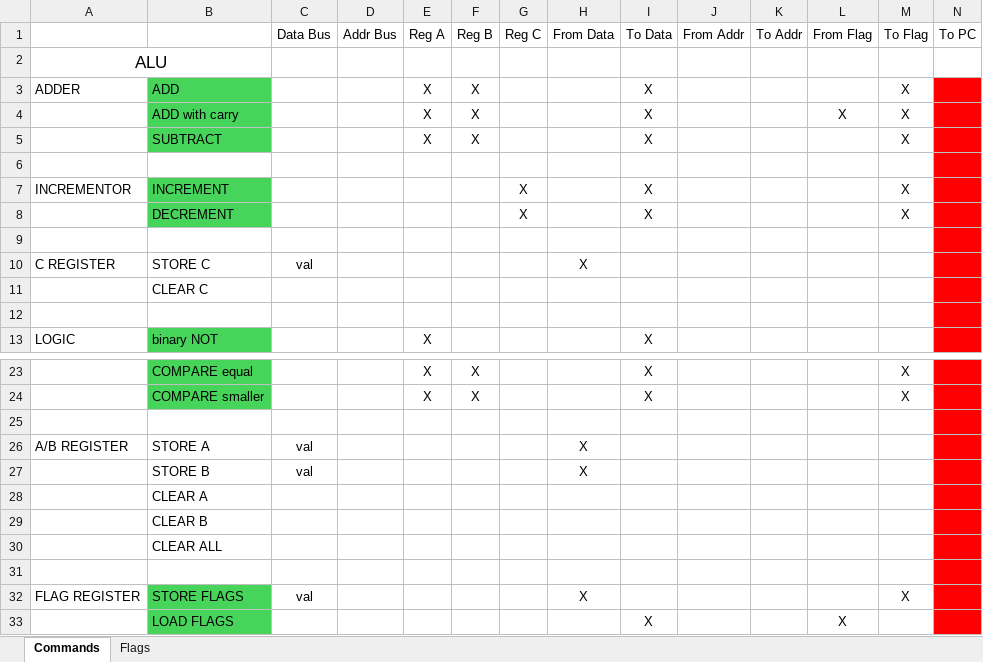
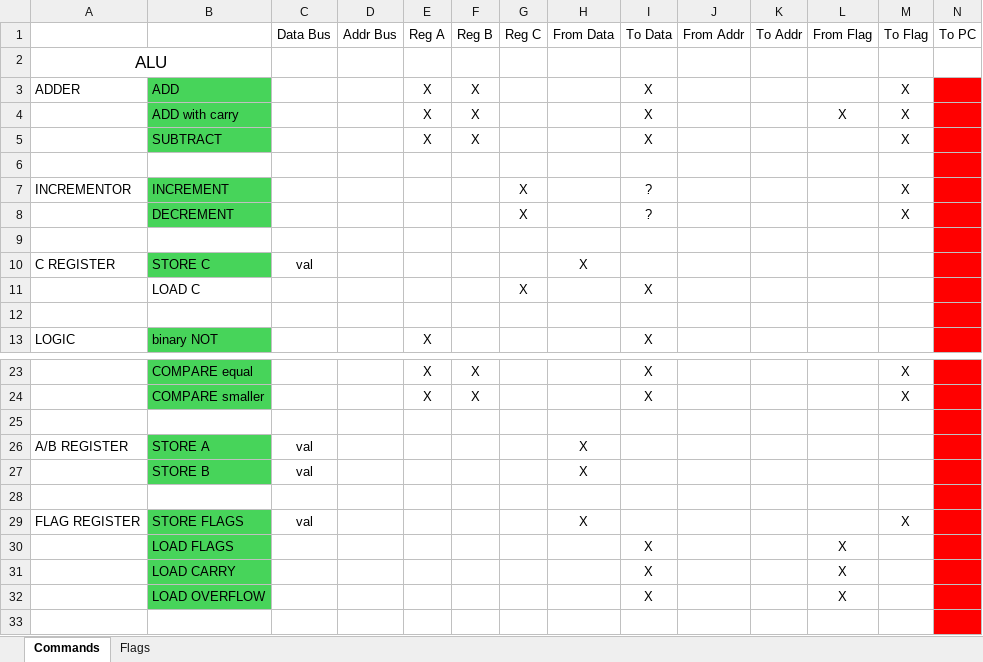
Before and after one commit to SSCsimsi/8Bit_Computer, an Excel workbook: 8Bit Computer ver2.0/excel/commands.xlsx, sheet Commands, drawn as a sheet; only a part is shown, gaps mark what is left out; the shorter side is filled out with more unchanged rows; values as stored, in another font and other column widths than the file's, no borders; removed rows and columns are numbered as before the commit, all else as after; rows hold the shown columns only; the diff names each change by its address in the sheet, - before the commit and + after, or states it on an @@ line.

Commit message:
Update commands.xlsx
added and changed previously discussed commands

```diff
--- a/8Bit Computer ver2.0/excel/commands.xlsx (sheet Commands)
+++ b/8Bit Computer ver2.0/excel/commands.xlsx (sheet Commands)
-I7:I8: X
+I7:I8: ?
-B10 fill: none
+B10 fill: #47D45A
-row 11:  | CLEAR C
+row 11:  | LOAD C |  |  |  |  | X |  | X
-B26:B27 fill: none
+B26:B27 fill: #47D45A
-row 28:  | CLEAR A
-row 29:  | CLEAR B
-row 30:  | CLEAR ALL
```
